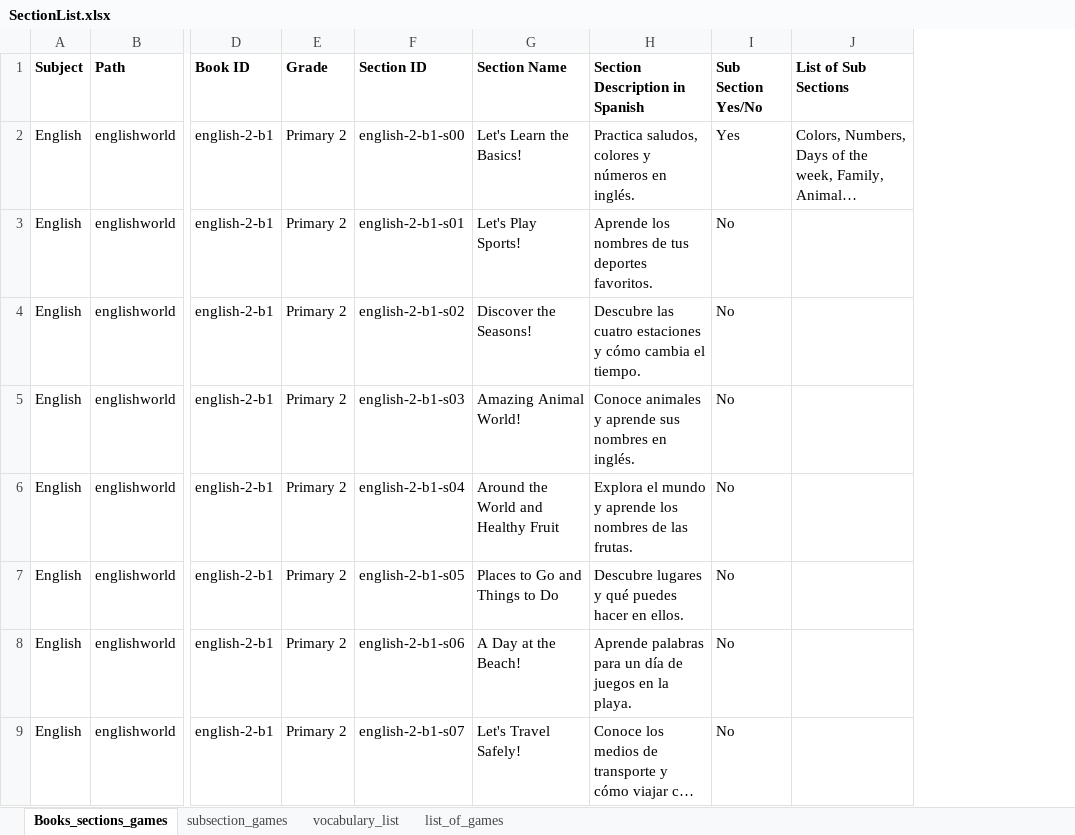
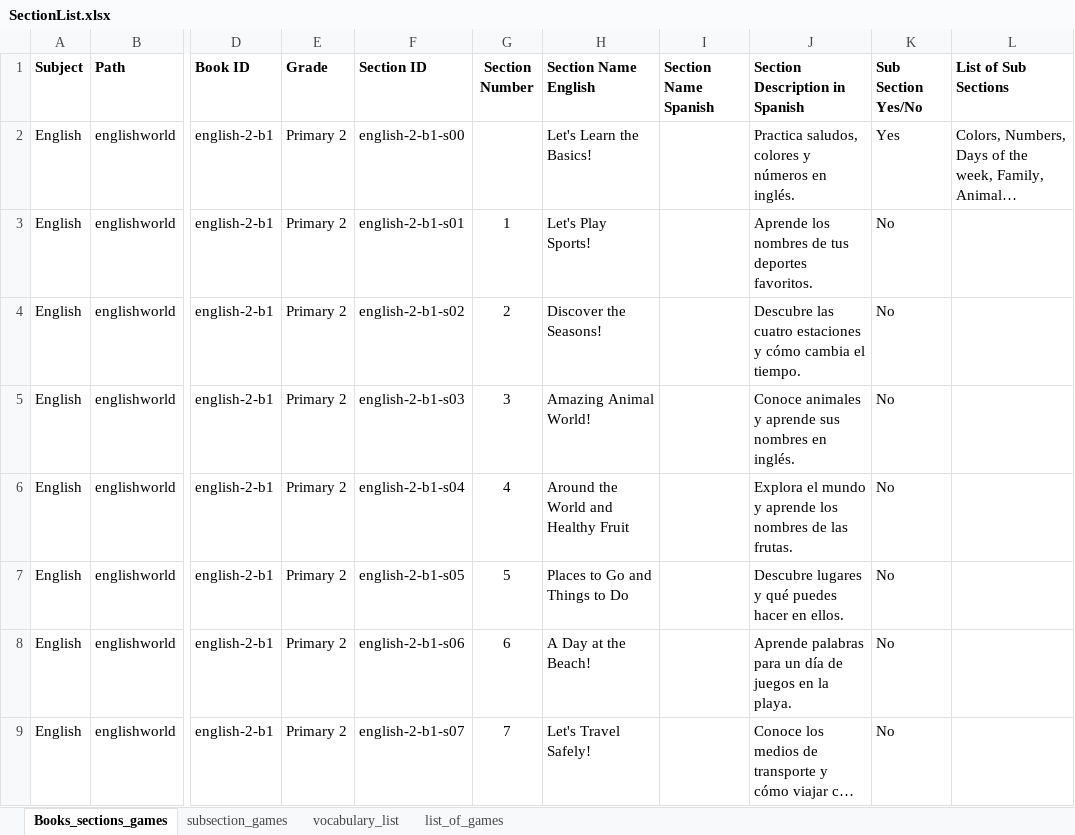
Before and after one commit to AE22589/educational-gaming-platform, an Excel workbook: docs/SectionList.xlsx, sheet Books_sections_games, drawn as a sheet; only a part is shown, gaps mark what is left out; long unchanged cells end in …; values as stored, in another font and other column widths than the file's, no borders; addresses are those after the commit; the diff names each change by its address in the sheet, - before the commit and + after, or states it on an @@ line.

Commit message:
Add files via upload

```diff
--- a/docs/SectionList.xlsx (sheet Books_sections_games)
+++ b/docs/SectionList.xlsx (sheet Books_sections_games)
+column G (Section Number), rows 3-9: 1 | 2 | 3 | 4 | 5 | 6 | 7
+column I (Section Name Spanish), empty
-H1: Section Name
+H1: Section Name English
```
